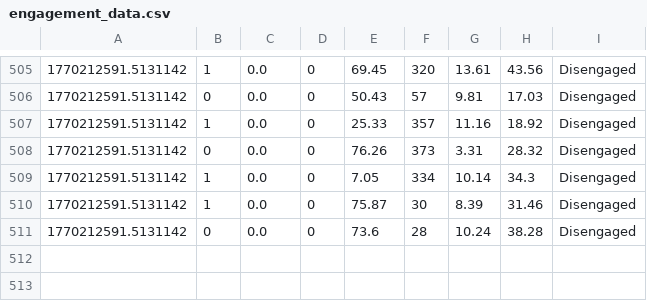
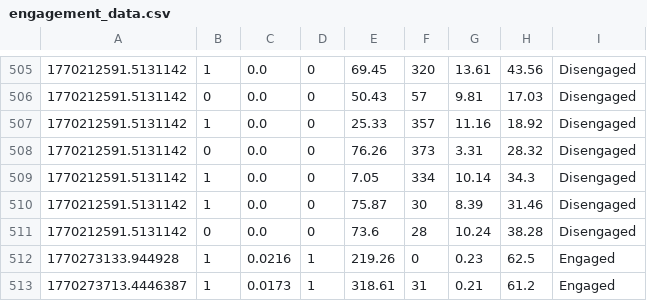
Before and after one commit to Sahan-2002/E-ENGAGE, a CSV file: dataset/training/engagement_data.csv, drawn as a sheet; only a part is shown, gaps mark what is left out.

Commit message:
feat: complete E-ENGAGE overhaul
- interval-based monitoring (20s track → wait N min → repeat)
- persistent camera via capture_manager.py
- session_runner.py with infinite loop and configurable interval
- fixed history: real duration tracking and avg score calculation
- fixed new session reset (frontend + backend state clear)
- rebuilt Dashboard with live countdown ring and phase badges
- rebuilt History page with trend chart and stats cards
- new React frontend (App.jsx, components, pages, services)
- XGBoost model retrained with updated feature pipeline
- HCI and CV running in parallel during tracking window

```diff
--- a/dataset/training/engagement_data.csv
+++ b/dataset/training/engagement_data.csv
@@ -511 +511,3 @@
 1770212591.5131142,0,0.0,0,73.6,28,10.24,38.28,Disengaged
+1770273133.944928,1,0.0216,1,219.26,0,0.23,62.5,Engaged
+1770273713.4446387,1,0.0173,1,318.61,31,0.21,61.2,Engaged
```
Also changed, not shown: 40 other files.
